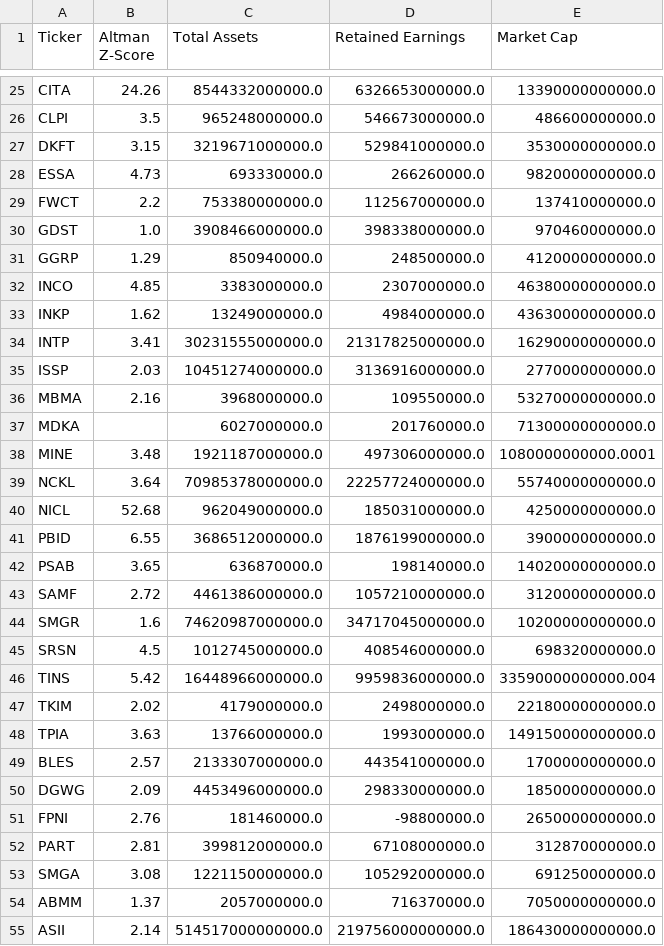
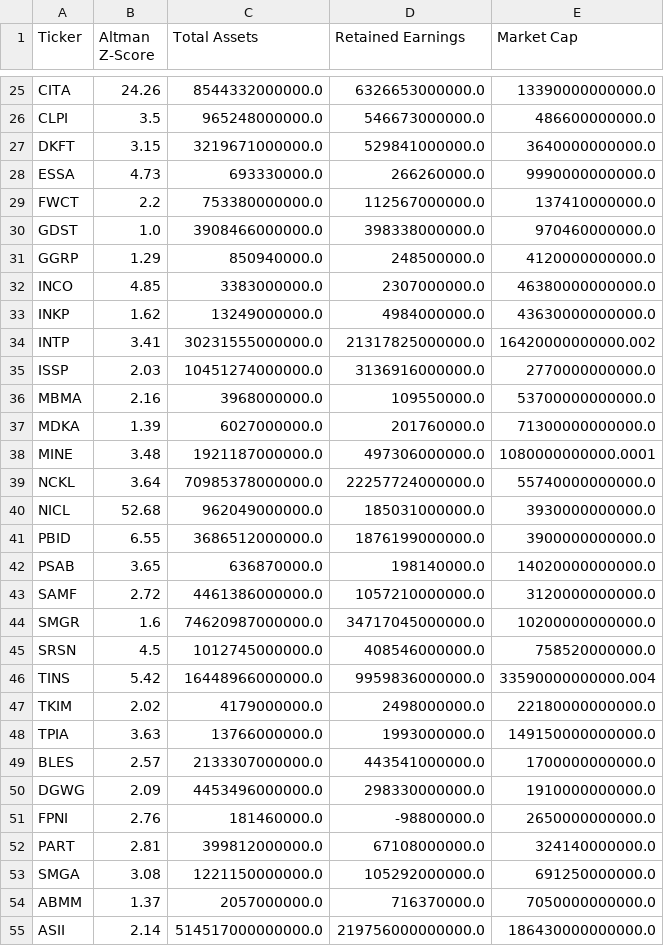
Before and after one commit to dodoreminica/pressure-monitor, a CSV file: Dataset_C_Risk_Scoring.csv, drawn as a sheet; only a part is shown, gaps mark what is left out; the diff covers the shown part only.

```diff
--- a/Dataset_C_Risk_Scoring.csv
+++ b/Dataset_C_Risk_Scoring.csv
@@ -26,4 +26,4 @@ CITA,24.26,8544332000000.0,6326653000000.0,13390000000000.0
 CLPI,3.5,965248000000.0,546673000000.0,486600000000.0
-DKFT,3.15,3219671000000.0,529841000000.0,3530000000000.0
-ESSA,4.73,693330000.0,266260000.0,9820000000000.0
+DKFT,3.15,3219671000000.0,529841000000.0,3640000000000.0
+ESSA,4.73,693330000.0,266260000.0,9990000000000.0
 FWCT,2.2,753380000000.0,112567000000.0,137410000000.0
@@ -33,9 +33,9 @@ INCO,4.85,3383000000.0,2307000000.0,46380000000000.0
 INKP,1.62,13249000000.0,4984000000.0,43630000000000.0
-INTP,3.41,30231555000000.0,21317825000000.0,16290000000000.0
+INTP,3.41,30231555000000.0,21317825000000.0,16420000000000.002
 ISSP,2.03,10451274000000.0,3136916000000.0,2770000000000.0
-MBMA,2.16,3968000000.0,109550000.0,53270000000000.0
-MDKA,,6027000000.0,201760000.0,71300000000000.0
+MBMA,2.16,3968000000.0,109550000.0,53700000000000.0
+MDKA,1.39,6027000000.0,201760000.0,71300000000000.0
 MINE,3.48,1921187000000.0,497306000000.0,1080000000000.0001
 NCKL,3.64,70985378000000.0,22257724000000.0,55740000000000.0
-NICL,52.68,962049000000.0,185031000000.0,4250000000000.0
+NICL,52.68,962049000000.0,185031000000.0,3930000000000.0
 PBID,6.55,3686512000000.0,1876199000000.0,3900000000000.0
@@ -44,3 +44,3 @@ SAMF,2.72,4461386000000.0,1057210000000.0,3120000000000.0
 SMGR,1.6,74620987000000.0,34717045000000.0,10200000000000.0
-SRSN,4.5,1012745000000.0,408546000000.0,698320000000.0
+SRSN,4.5,1012745000000.0,408546000000.0,758520000000.0
 TINS,5.42,16448966000000.0,9959836000000.0,33590000000000.004
@@ -49,5 +49,5 @@ TPIA,3.63,13766000000.0,1993000000.0,149150000000000.0
 BLES,2.57,2133307000000.0,443541000000.0,1700000000000.0
-DGWG,2.09,4453496000000.0,298330000000.0,1850000000000.0
+DGWG,2.09,4453496000000.0,298330000000.0,1910000000000.0
 FPNI,2.76,181460000.0,-98800000.0,2650000000000.0
-PART,2.81,399812000000.0,67108000000.0,312870000000.0
+PART,2.81,399812000000.0,67108000000.0,324140000000.0
 SMGA,3.08,1221150000000.0,105292000000.0,691250000000.0
```
Also changed, not shown: 25 edited cells elsewhere in this file, Dataset_A_Laporan_Keuangan.csv, Dataset_B_Harga_Wajar.csv, 2 other files.
